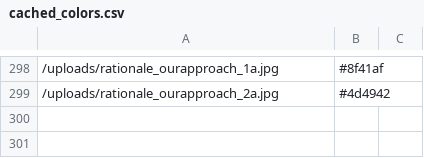
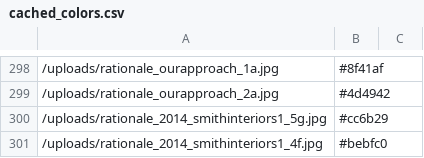
Before and after one commit to rationaledesign/rationale, a CSV file: cached_colors.csv, drawn as a sheet; only a part is shown, gaps mark what is left out.

```diff
--- a/cached_colors.csv
+++ b/cached_colors.csv
@@ -299 +299,3 @@
 /uploads/rationale_ourapproach_2a.jpg,#4d4942
+/uploads/rationale_2014_smithinteriors1_5g.jpg,#cc6b29
+/uploads/rationale_2014_smithinteriors1_4f.jpg,#bebfc0
```
Also changed, not shown: cached_sizes.csv, 7 other files.
